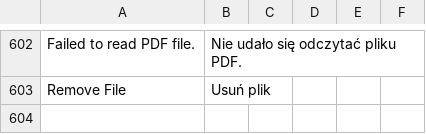
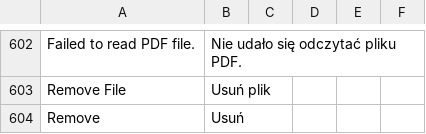
Before and after one commit to DHL-eCommerce-Poland/Magento-2, a CSV file: i18n/pl_PL.csv, drawn as a sheet; only a part is shown, gaps mark what is left out; the diff names each change by its address in the sheet, - before the commit and + after, or states it on an @@ line.

```diff
--- a/i18n/pl_PL.csv
+++ b/i18n/pl_PL.csv
+row 604: Remove | Usuń
```
Also changed, not shown: i18n/en_US.csv.
